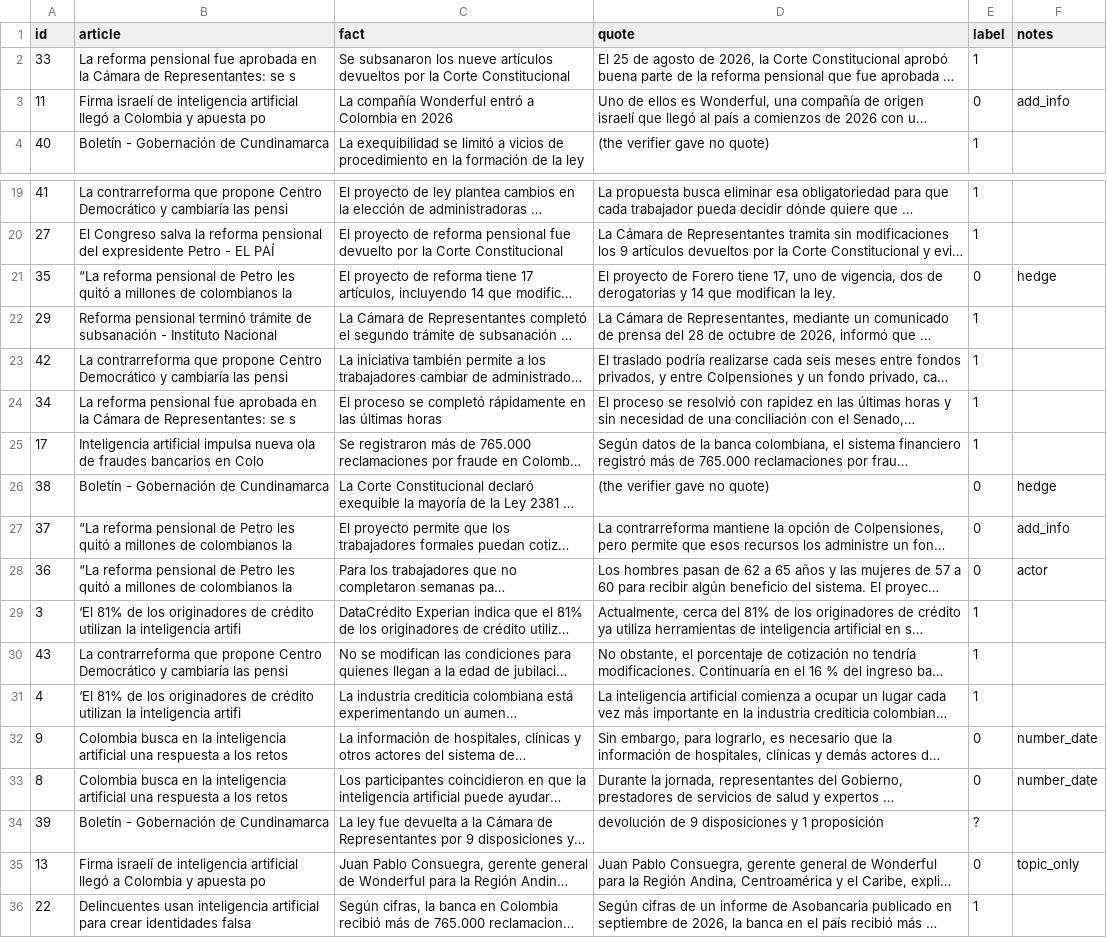
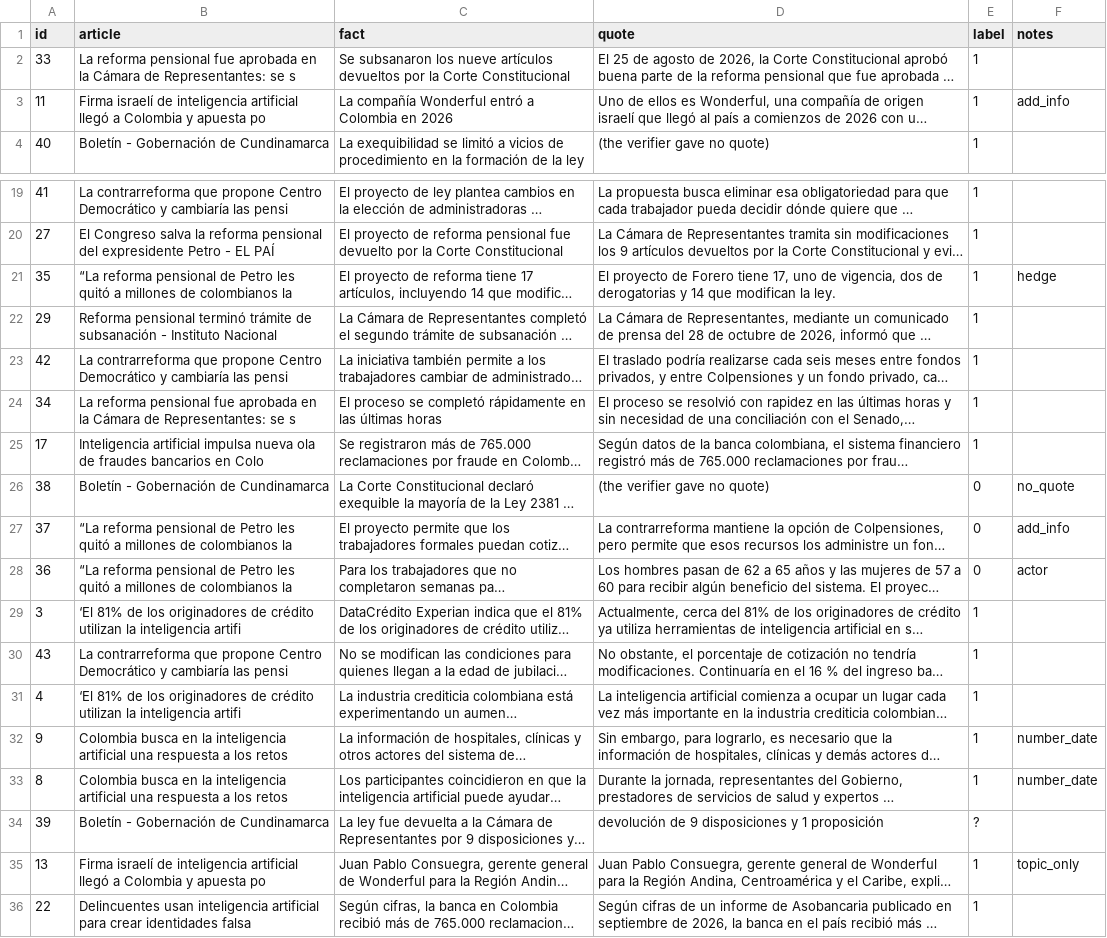
Before and after one commit to Juanangara/newsroom-agents, a CSV file: results/labeling/labels_filled_es.csv, drawn as a sheet; only a part is shown, gaps mark what is left out; long unchanged cells end in …; the diff names each change by its address in the sheet, - before the commit and + after, or states it on an @@ line.

```diff
--- a/results/labeling/labels_filled_es.csv
+++ b/results/labeling/labels_filled_es.csv
-E3 (label): 0
+E3 (label): 1
-E21 (label): 0
+E21 (label): 1
-F26 (notes): hedge
+F26 (notes): no_quote
-E32:E33 (label): 0
+E32:E33 (label): 1
-E35 (label): 0
+E35 (label): 1
```
Also changed, not shown: 3 other files.
